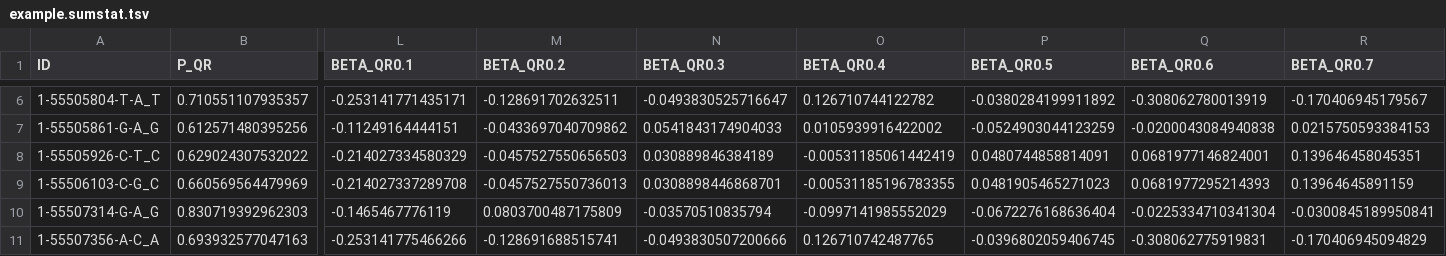
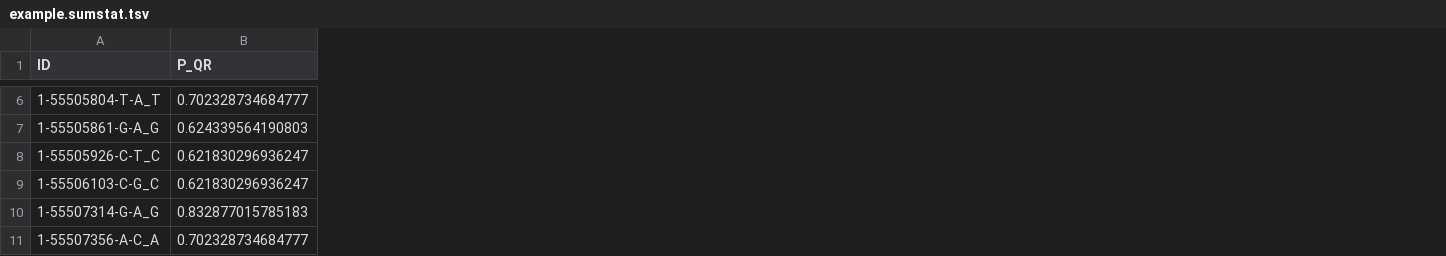
Before and after one commit to Iuliana-Ionita-Laza/QRGWAS, a TSV file: example/example.sumstat.tsv, drawn as a sheet; only a part is shown, gaps mark what is left out; the diff covers the shown part only; the diff names each change by its address in the sheet, - before the commit and + after, or states it on an @@ line.

```diff
--- a/example/example.sumstat.tsv
+++ b/example/example.sumstat.tsv
-column L (BETA_QR0.1), rows 6-11: -0.253141771435171 | -0.11249164444151 | -0.214027334580329 | -0.214027337289708 | -0.1465467776119 | -0.253141775466266
-column M (BETA_QR0.2), rows 6-11: -0.128691702632511 | -0.0433697040709862 | -0.0457527550656503 | -0.0457527550736013 | 0.0803700487175809 | -0.128691688515741
-column N (BETA_QR0.3), rows 6-11: -0.0493830525716647 | 0.0541843174904033 | 0.030889846384189 | 0.0308898446868701 | -0.03570510835794 | -0.0493830507200666
-column O (BETA_QR0.4), rows 6-11: 0.126710744122782 | 0.0105939916422002 | -0.00531185061442419 | -0.00531185196783355 | -0.0997141985552029 | 0.126710742487765
-column P (BETA_QR0.5), rows 6-11: -0.0380284199911892 | -0.0524903044123259 | 0.0480744858814091 | 0.0481905465271023 | -0.0672276168636404 | -0.0396802059406745
-column Q (BETA_QR0.6), rows 6-11: -0.308062780013919 | -0.0200043084940838 | 0.0681977146824001 | 0.0681977295214393 | -0.0225334710341304 | -0.308062775919831
-column R (BETA_QR0.7), rows 6-11: -0.170406945179567 | 0.0215750593384153 | 0.139646458045351 | 0.13964645891159 | -0.0300845189950841 | -0.170406945094829
-B6 (P_QR): 0.710551107935357
+B6 (P_QR): 0.702328734684777
-B7 (P_QR): 0.612571480395256
+B7 (P_QR): 0.624339564190803
-B8 (P_QR): 0.629024307532022
+B8 (P_QR): 0.621830296936247
-B9 (P_QR): 0.660569564479969
+B9 (P_QR): 0.621830296936247
-B10 (P_QR): 0.830719392962303
+B10 (P_QR): 0.832877015785183
-B11 (P_QR): 0.693932577047163
+B11 (P_QR): 0.702328734684777
```
Also changed, not shown: 2 removed columns and 40 edited cells elsewhere in this file, 1 other file.
